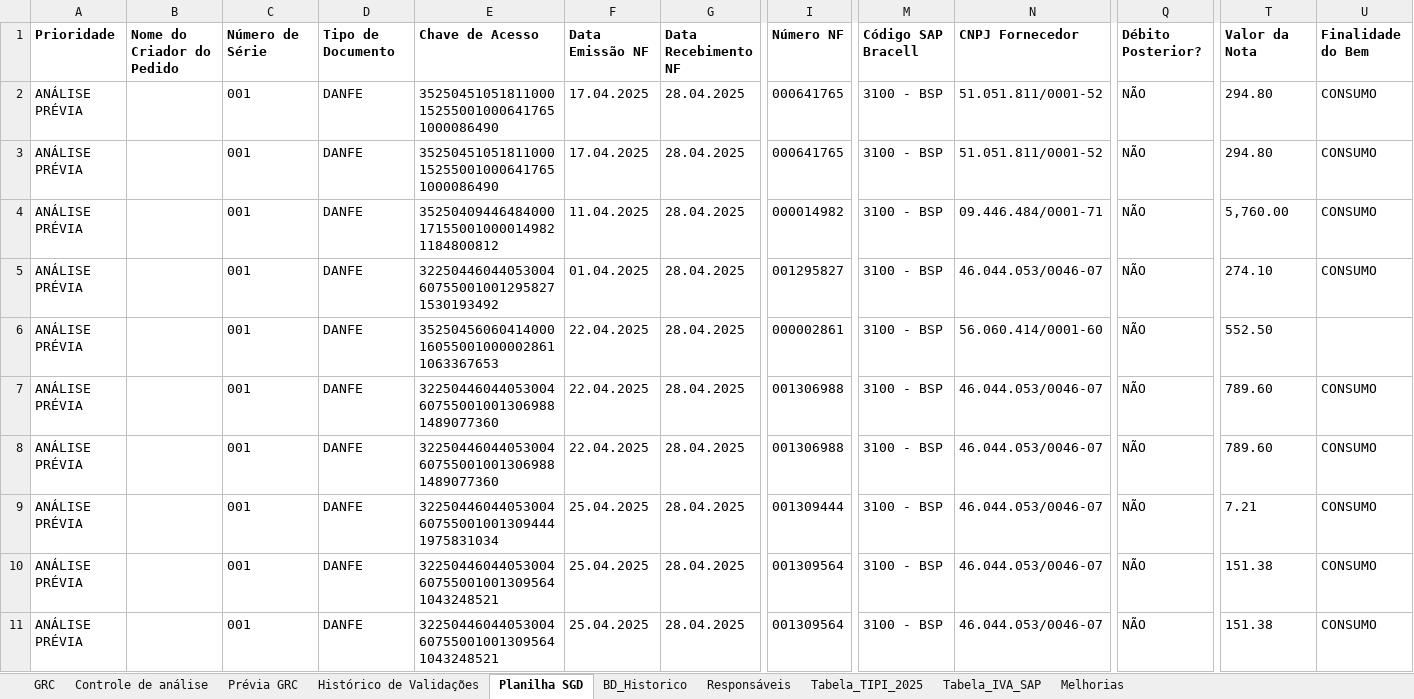
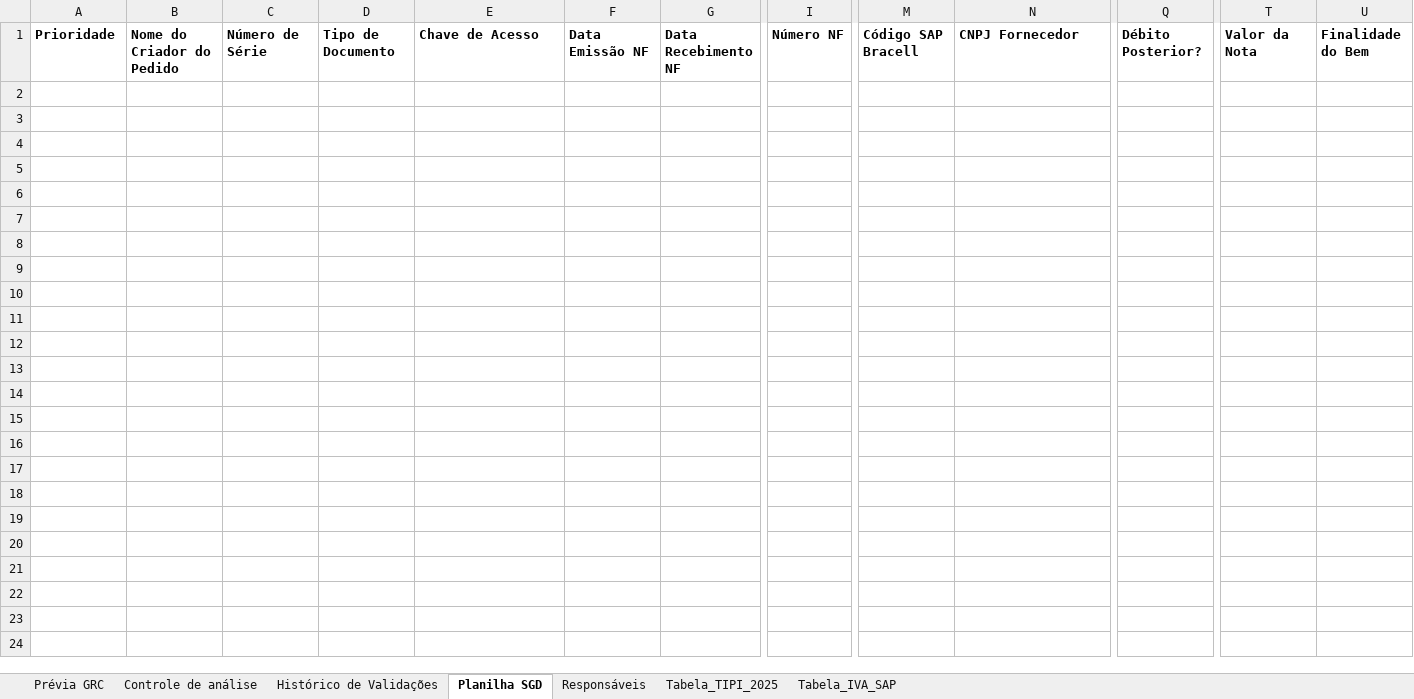
Before and after one commit to mrochadev/calculadora-basica, an Excel workbook: Planilha de Validação.xlsm, sheet Planilha SGD, drawn as a sheet; only a part is shown, gaps mark what is left out; values as stored, in another font and other column widths than the file's, no borders; rows hold the shown columns only; the diff covers the shown part only; the diff names each change by its address in the sheet, - before the commit and + after, or states it on an @@ line.

```diff
--- a/Planilha de Validação.xlsm (sheet Planilha SGD)
+++ b/Planilha de Validação.xlsm (sheet Planilha SGD)
@@ sheet tab hidden: GRC @@
@@ sheet tab hidden: BD_Historico @@
-sheet tab: Melhorias
@@ sheet tab order changed: Prévia GRC | Controle de análise | Histórico de Validações | Planilha SGD | Responsáveis | Tabela_TIPI_2025 | Tabela_IVA_SAP @@
-row 2: ANÁLISE PRÉVIA |  | 001 | DANFE | 35250451051811000152550010006417651000086490 | 17.04.2025 | 28.04.2025 | 000641765 | 3100 - BSP | 51.051.811/0001-52 | NÃO | 294.80 | CONSUMO
-row 3: ANÁLISE PRÉVIA |  | 001 | DANFE | 35250451051811000152550010006417651000086490 | 17.04.2025 | 28.04.2025 | 000641765 | 3100 - BSP | 51.051.811/0001-52 | NÃO | 294.80 | CONSUMO
-row 4: ANÁLISE PRÉVIA |  | 001 | DANFE | 35250409446484000171550010000149821184800812 | 11.04.2025 | 28.04.2025 | 000014982 | 3100 - BSP | 09.446.484/0001-71 | NÃO | 5,760.00 | CONSUMO
-row 5: ANÁLISE PRÉVIA |  | 001 | DANFE | 32250446044053004607550010012958271530193492 | 01.04.2025 | 28.04.2025 | 001295827 | 3100 - BSP | 46.044.053/0046-07 | NÃO | 274.10 | CONSUMO
-row 6: ANÁLISE PRÉVIA |  | 001 | DANFE | 35250456060414000160550010000028611063367653 | 22.04.2025 | 28.04.2025 | 000002861 | 3100 - BSP | 56.060.414/0001-60 | NÃO | 552.50
-row 7: ANÁLISE PRÉVIA |  | 001 | DANFE | 32250446044053004607550010013069881489077360 | 22.04.2025 | 28.04.2025 | 001306988 | 3100 - BSP | 46.044.053/0046-07 | NÃO | 789.60 | CONSUMO
-row 8: ANÁLISE PRÉVIA |  | 001 | DANFE | 32250446044053004607550010013069881489077360 | 22.04.2025 | 28.04.2025 | 001306988 | 3100 - BSP | 46.044.053/0046-07 | NÃO | 789.60 | CONSUMO
-row 9: ANÁLISE PRÉVIA |  | 001 | DANFE | 32250446044053004607550010013094441975831034 | 25.04.2025 | 28.04.2025 | 001309444 | 3100 - BSP | 46.044.053/0046-07 | NÃO | 7.21 | CONSUMO
-row 10: ANÁLISE PRÉVIA |  | 001 | DANFE | 32250446044053004607550010013095641043248521 | 25.04.2025 | 28.04.2025 | 001309564 | 3100 - BSP | 46.044.053/0046-07 | NÃO | 151.38 | CONSUMO
-row 11: ANÁLISE PRÉVIA |  | 001 | DANFE | 32250446044053004607550010013095641043248521 | 25.04.2025 | 28.04.2025 | 001309564 | 3100 - BSP | 46.044.053/0046-07 | NÃO | 151.38 | CONSUMO
```
Also changed, not shown: 43 removed rows elsewhere in this sheet, sheet Prévia GRC, sheet Controle de análise, hidden cells, charts or pictures, 2 other files.
